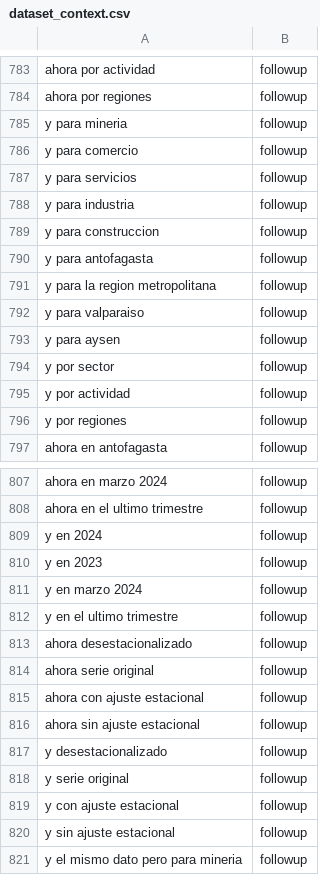
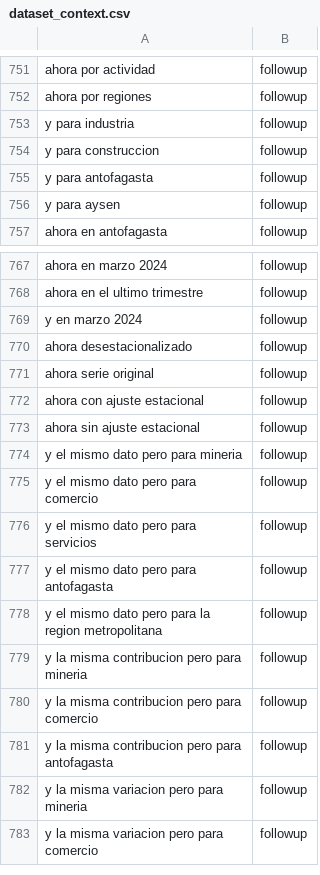
Before and after one commit to smenaaliaga/bc_pibot_intent_setfit, a CSV file: data/dataset_context.csv, drawn as a sheet; only a part is shown, gaps mark what is left out; the shorter side is filled out with more unchanged rows; the diff covers the shown part only.

```diff
--- a/data/dataset_context.csv
+++ b/data/dataset_context.csv
@@ -784,5 +752,2 @@ ahora por actividad,followup
 ahora por regiones,followup
-y para mineria,followup
-y para comercio,followup
-y para servicios,followup
 y para industria,followup
@@ -790,8 +755,3 @@ y para construccion,followup
 y para antofagasta,followup
-y para la region metropolitana,followup
-y para valparaiso,followup
 y para aysen,followup
-y por sector,followup
-y por actividad,followup
-y por regiones,followup
 ahora en antofagasta,followup
@@ -808,6 +768,3 @@ ahora en marzo 2024,followup
 ahora en el ultimo trimestre,followup
-y en 2024,followup
-y en 2023,followup
 y en marzo 2024,followup
-y en el ultimo trimestre,followup
 ahora desestacionalizado,followup
@@ -816,6 +773,2 @@ ahora con ajuste estacional,followup
 ahora sin ajuste estacional,followup
-y desestacionalizado,followup
-y serie original,followup
-y con ajuste estacional,followup
-y sin ajuste estacional,followup
 y el mismo dato pero para mineria,followup
```
Also changed, not shown: 38 removed rows and 1 edited cell elsewhere in this file, data/dataset_intent.csv, 7 other files.
